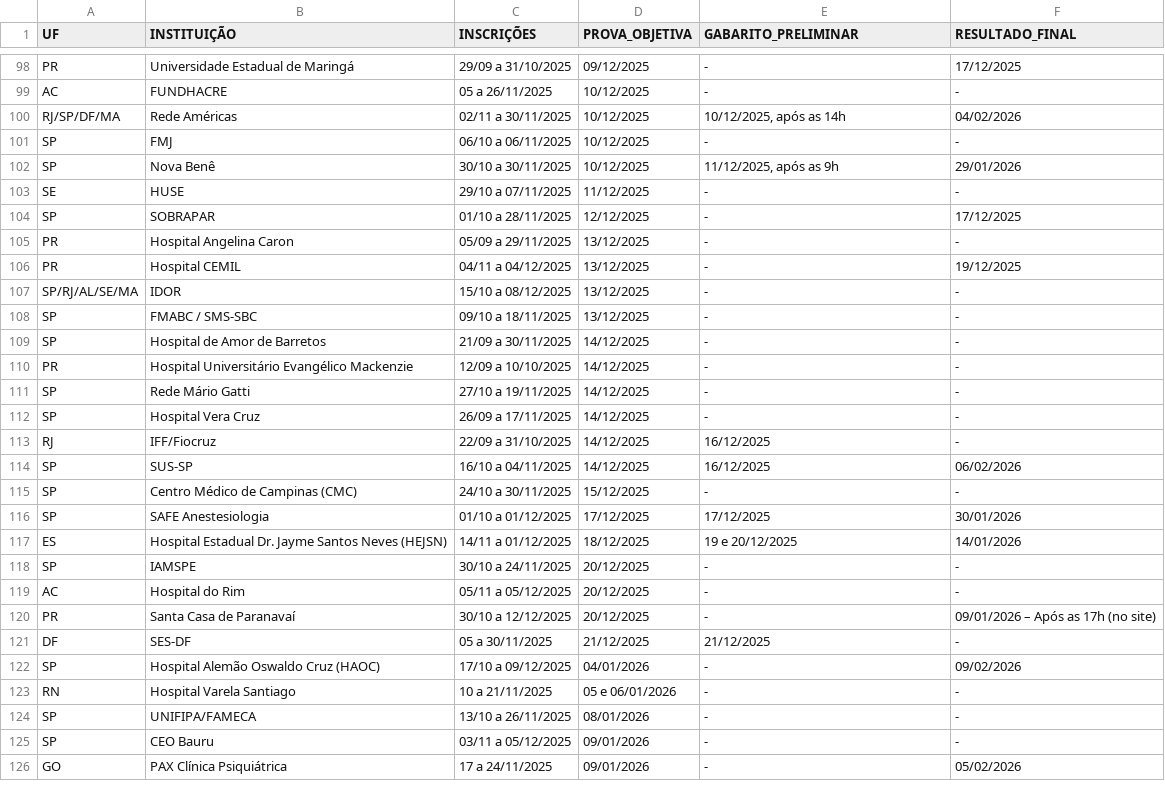
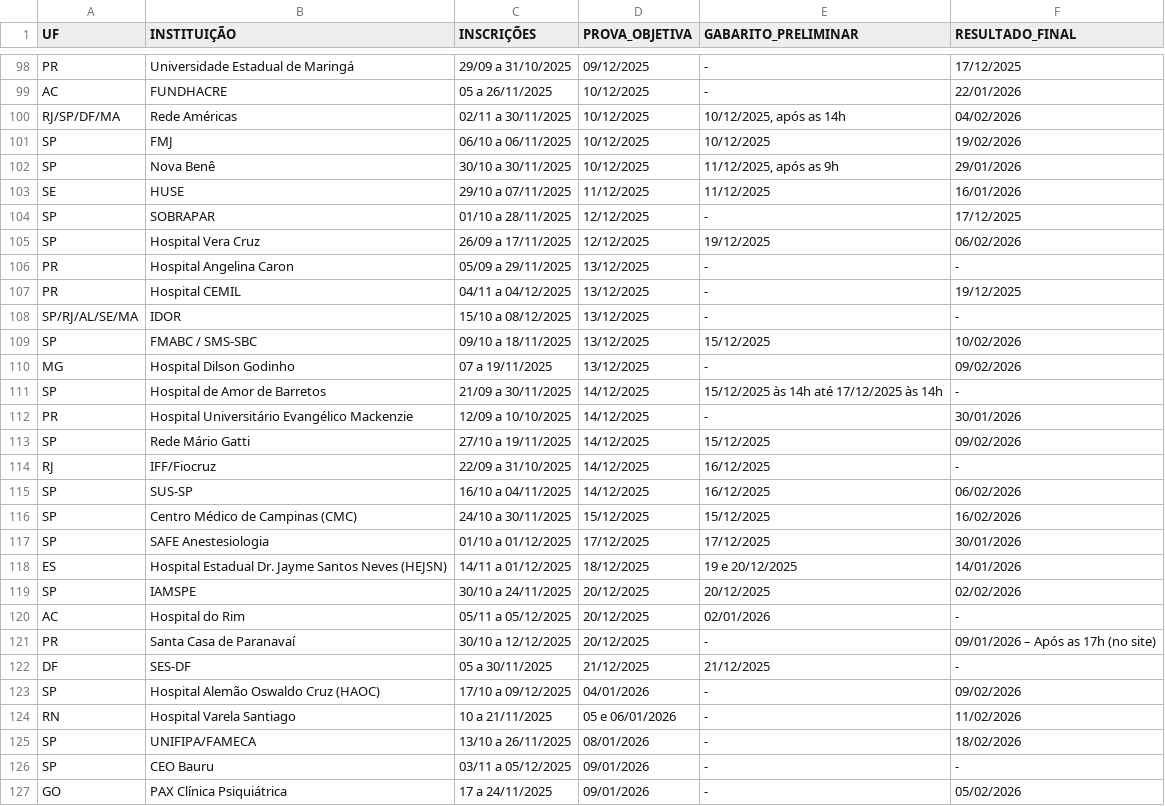
Before and after one commit to cadeteafya/calendario-provas, a CSV file: data/calendario_residencia.csv, drawn as a sheet; only a part is shown, gaps mark what is left out; removed rows and columns are numbered as before the commit, all else as after; the diff covers the shown part only; the diff names each change by its address in the sheet, - before the commit and + after, or states it on an @@ line.

```diff
--- a/data/calendario_residencia.csv
+++ b/data/calendario_residencia.csv
-F99 (RESULTADO_FINAL): -
+F99 (RESULTADO_FINAL): 22/01/2026
-E101 (GABARITO_PRELIMINAR): -
+E101 (GABARITO_PRELIMINAR): 10/12/2025
-F101 (RESULTADO_FINAL): -
+F101 (RESULTADO_FINAL): 19/02/2026
-E103 (GABARITO_PRELIMINAR): -
+E103 (GABARITO_PRELIMINAR): 11/12/2025
-F103 (RESULTADO_FINAL): -
+F103 (RESULTADO_FINAL): 16/01/2026
+row 105: SP | Hospital Vera Cruz | 26/09 a 17/11/2025 | 12/12/2025 | 19/12/2025 | 06/02/2026
-E109 (GABARITO_PRELIMINAR): -
+E109 (GABARITO_PRELIMINAR): 15/12/2025
-F109 (RESULTADO_FINAL): -
+F109 (RESULTADO_FINAL): 10/02/2026
+row 110: MG | Hospital Dilson Godinho | 07 a 19/11/2025 | 13/12/2025 | - | 09/02/2026
-E111 (GABARITO_PRELIMINAR): -
+E111 (GABARITO_PRELIMINAR): 15/12/2025 às 14h até 17/12/2025 às 14h
-F112 (RESULTADO_FINAL): -
+F112 (RESULTADO_FINAL): 30/01/2026
-E113 (GABARITO_PRELIMINAR): -
+E113 (GABARITO_PRELIMINAR): 15/12/2025
-F113 (RESULTADO_FINAL): -
+F113 (RESULTADO_FINAL): 09/02/2026
-row 112: SP | Hospital Vera Cruz | 26/09 a 17/11/2025 | 14/12/2025 | - | -
-E116 (GABARITO_PRELIMINAR): -
+E116 (GABARITO_PRELIMINAR): 15/12/2025
-F116 (RESULTADO_FINAL): -
+F116 (RESULTADO_FINAL): 16/02/2026
-E119 (GABARITO_PRELIMINAR): -
+E119 (GABARITO_PRELIMINAR): 20/12/2025
-F119 (RESULTADO_FINAL): -
+F119 (RESULTADO_FINAL): 02/02/2026
-E120 (GABARITO_PRELIMINAR): -
+E120 (GABARITO_PRELIMINAR): 02/01/2026
-F124 (RESULTADO_FINAL): -
+F124 (RESULTADO_FINAL): 11/02/2026
-F125 (RESULTADO_FINAL): -
+F125 (RESULTADO_FINAL): 18/02/2026
```
Also changed, not shown: 1 added row, 1 removed row and 32 edited cells elsewhere in this file, 2 other files.
